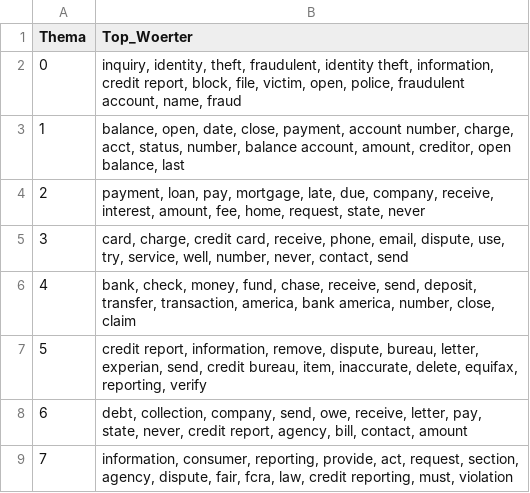
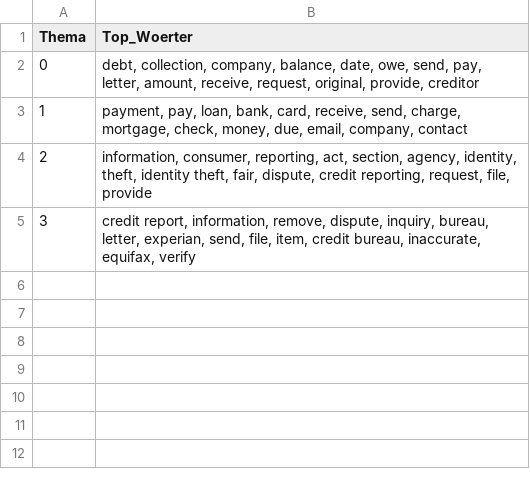
Before and after one commit to 9ykhzydjr4-max/nlp_analysis, a CSV file: output/themen_lda.csv, drawn as a sheet.

Commit message:
Themenliste LDA

```diff
--- a/output/themen_lda.csv
+++ b/output/themen_lda.csv
@@ -1,9 +1,5 @@
 Thema,Top_Woerter
-0,"inquiry, identity, theft, fraudulent, identity theft, information, credit report, block, file, victim, open, police, fraudulent account, name, fraud"
-1,"balance, open, date, close, payment, account number, charge, acct, status, number, balance account, amount, creditor, open balance, last"
-2,"payment, loan, pay, mortgage, late, due, company, receive, interest, amount, fee, home, request, state, never"
-3,"card, charge, credit card, receive, phone, email, dispute, use, try, service, well, number, never, contact, send"
-4,"bank, check, money, fund, chase, receive, send, deposit, transfer, transaction, america, bank america, number, close, claim"
-5,"credit report, information, remove, dispute, bureau, letter, experian, send, credit bureau, item, inaccurate, delete, equifax, reporting, verify"
-6,"debt, collection, company, send, owe, receive, letter, pay, state, never, credit report, agency, bill, contact, amount"
-7,"information, consumer, reporting, provide, act, request, section, agency, dispute, fair, fcra, law, credit reporting, must, violation"
+0,"debt, collection, company, balance, date, owe, send, pay, letter, amount, receive, request, original, provide, creditor"
+1,"payment, pay, loan, bank, card, receive, send, charge, mortgage, check, money, due, email, company, contact"
+2,"information, consumer, reporting, act, section, agency, identity, theft, identity theft, fair, dispute, credit reporting, request, file, provide"
+3,"credit report, information, remove, dispute, inquiry, bureau, letter, experian, send, file, item, credit bureau, inaccurate, equifax, verify"
```
